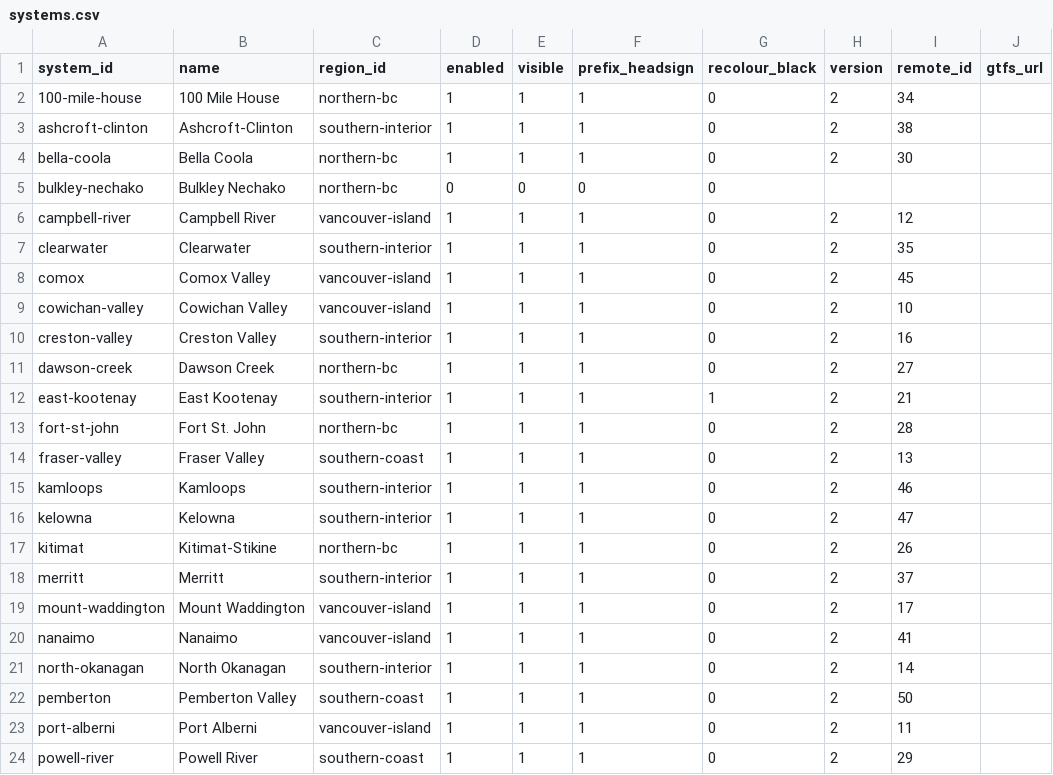
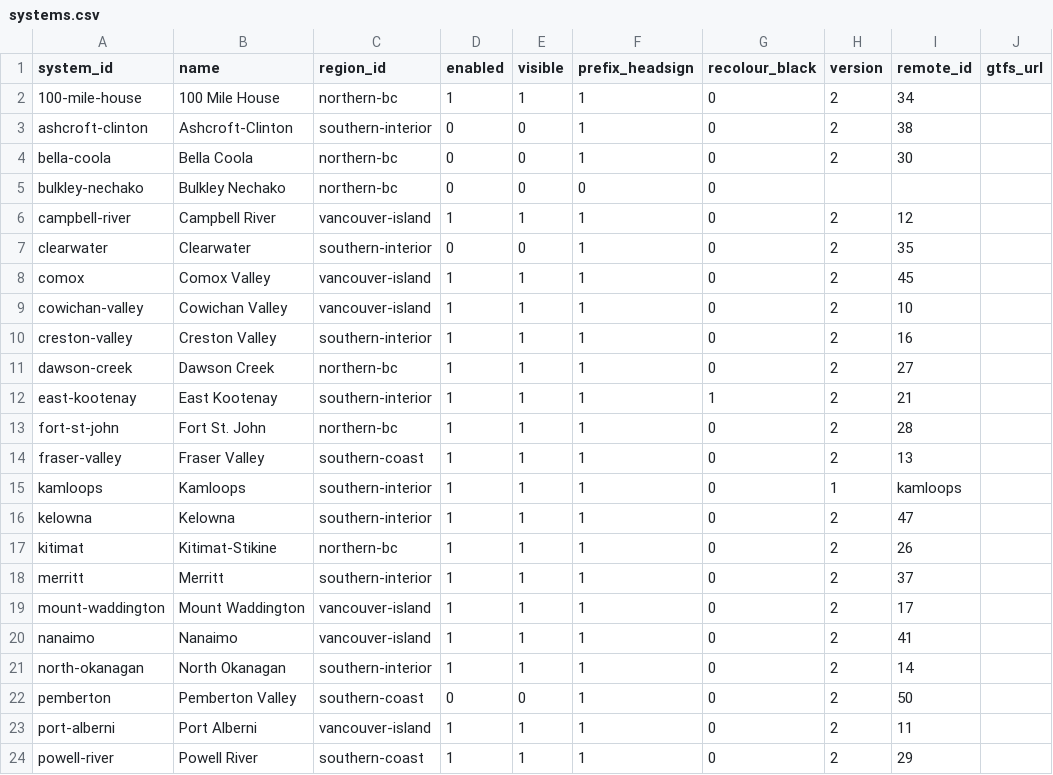
Before and after one commit to bumblesquashs/bctracker, a CSV file: static/systems.csv, drawn as a sheet; only a part is shown; the diff names each change by its address in the sheet, - before the commit and + after, or states it on an @@ line.

Commit message:
Fix systems

```diff
--- a/static/systems.csv
+++ b/static/systems.csv
-D3:D4 (enabled): 1
+D3:D4 (enabled): 0
-E3:E4 (visible): 1
+E3:E4 (visible): 0
-D7 (enabled): 1
+D7 (enabled): 0
-E7 (visible): 1
+E7 (visible): 0
-H15 (version): 2
+H15 (version): 1
-I15 (remote_id): 46
+I15 (remote_id): kamloops
-D22 (enabled): 1
+D22 (enabled): 0
-E22 (visible): 1
+E22 (visible): 0
```
